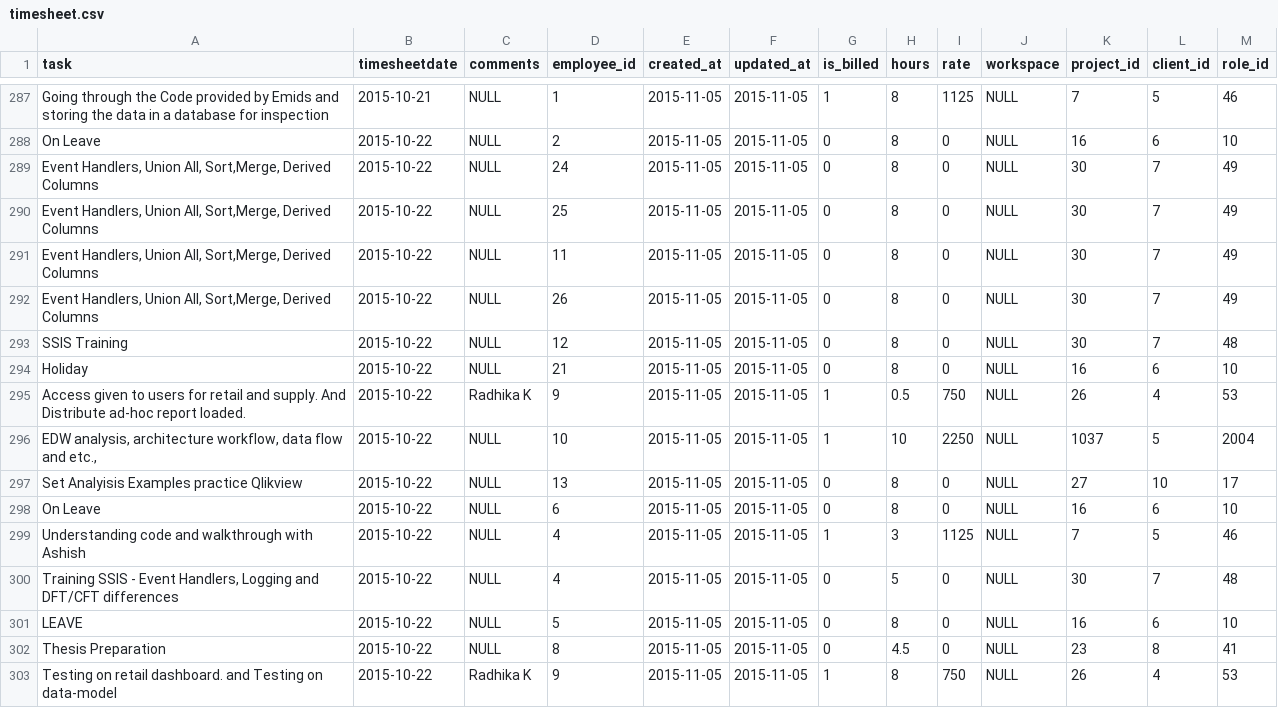
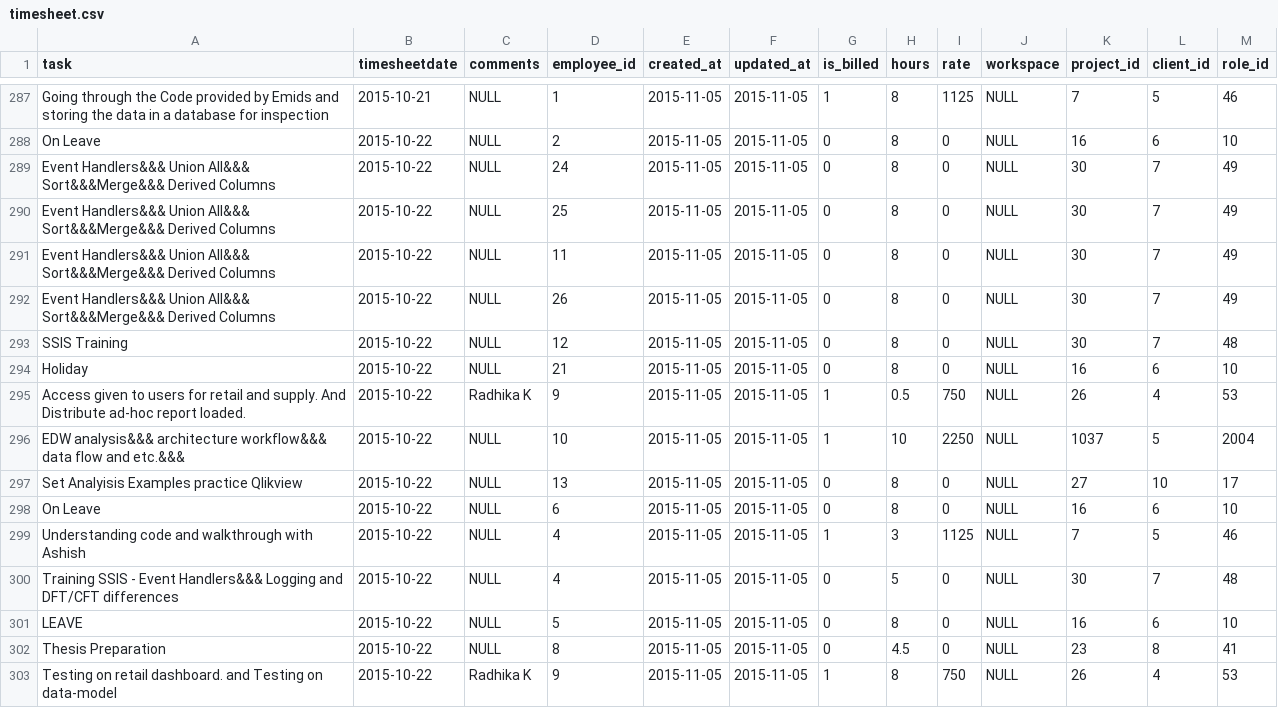
Before and after one commit to AshishCode/ADaMS, a CSV file: resources/timesheet.csv, drawn as a sheet; only a part is shown, gaps mark what is left out; the diff covers the shown part only.

Commit message:
timesheet data october

```diff
--- a/resources/timesheet.csv
+++ b/resources/timesheet.csv
@@ -288,6 +288,6 @@ Going through the Code provided by Emids and storing the data in a database for
 On Leave,2015-10-22,NULL,2,2015-11-05,2015-11-05,0,8,0,NULL,16,6,10
-"Event Handlers, Union All, Sort,Merge, Derived Columns",2015-10-22,NULL,24,2015-11-05,2015-11-05,0,8,0,NULL,30,7,49
-"Event Handlers, Union All, Sort,Merge, Derived Columns",2015-10-22,NULL,25,2015-11-05,2015-11-05,0,8,0,NULL,30,7,49
-"Event Handlers, Union All, Sort,Merge, Derived Columns",2015-10-22,NULL,11,2015-11-05,2015-11-05,0,8,0,NULL,30,7,49
-"Event Handlers, Union All, Sort,Merge, Derived Columns",2015-10-22,NULL,26,2015-11-05,2015-11-05,0,8,0,NULL,30,7,49
+Event Handlers&&& Union All&&& Sort&&&Merge&&& Derived Columns,2015-10-22,NULL,24,2015-11-05,2015-11-05,0,8,0,NULL,30,7,49
+Event Handlers&&& Union All&&& Sort&&&Merge&&& Derived Columns,2015-10-22,NULL,25,2015-11-05,2015-11-05,0,8,0,NULL,30,7,49
+Event Handlers&&& Union All&&& Sort&&&Merge&&& Derived Columns,2015-10-22,NULL,11,2015-11-05,2015-11-05,0,8,0,NULL,30,7,49
+Event Handlers&&& Union All&&& Sort&&&Merge&&& Derived Columns,2015-10-22,NULL,26,2015-11-05,2015-11-05,0,8,0,NULL,30,7,49
 SSIS Training,2015-10-22,NULL,12,2015-11-05,2015-11-05,0,8,0,NULL,30,7,48
@@ -295,3 +295,3 @@ Holiday,2015-10-22,NULL,21,2015-11-05,2015-11-05,0,8,0,NULL,16,6,10
 Access given to users for retail and supply. And Distribute ad-hoc report loaded.,2015-10-22,Radhika K,9,2015-11-05,2015-11-05,1,0.5,750,NULL,26,4,53
-"EDW analysis, architecture workflow, data flow and etc.,",2015-10-22,NULL,10,2015-11-05,2015-11-05,1,10,2250,NULL,1037,5,2004
+EDW analysis&&& architecture workflow&&& data flow and etc.&&&,2015-10-22,NULL,10,2015-11-05,2015-11-05,1,10,2250,NULL,1037,5,2004
 Set Analyisis Examples practice Qlikview,2015-10-22,NULL,13,2015-11-05,2015-11-05,0,8,0,NULL,27,10,17
@@ -299,3 +299,3 @@ On Leave,2015-10-22,NULL,6,2015-11-05,2015-11-05,0,8,0,NULL,16,6,10
 Understanding code and walkthrough with Ashish,2015-10-22,NULL,4,2015-11-05,2015-11-05,1,3,1125,NULL,7,5,46
-"Training SSIS - Event Handlers, Logging and DFT/CFT differences",2015-10-22,NULL,4,2015-11-05,2015-11-05,0,5,0,NULL,30,7,48
+Training SSIS - Event Handlers&&& Logging and DFT/CFT differences,2015-10-22,NULL,4,2015-11-05,2015-11-05,0,5,0,NULL,30,7,48
 LEAVE,2015-10-22,NULL,5,2015-11-05,2015-11-05,0,8,0,NULL,16,6,10
```
Also changed, not shown: 124 edited cells elsewhere in this file.
